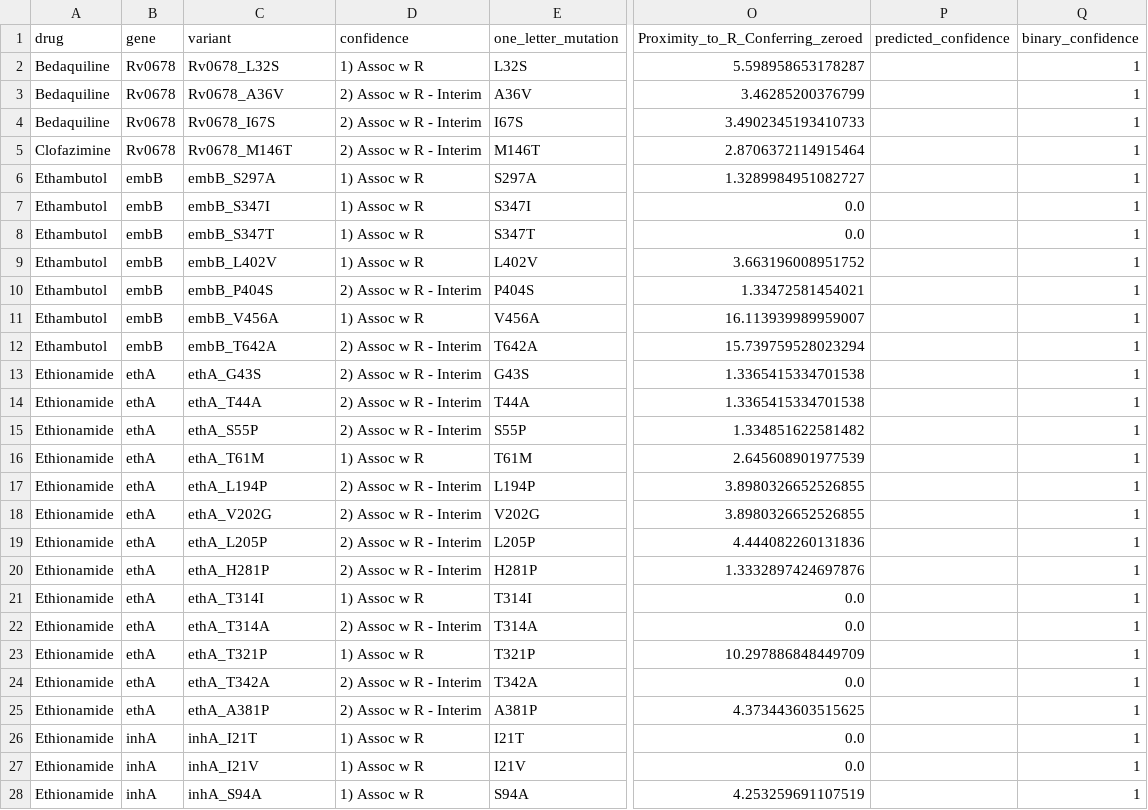
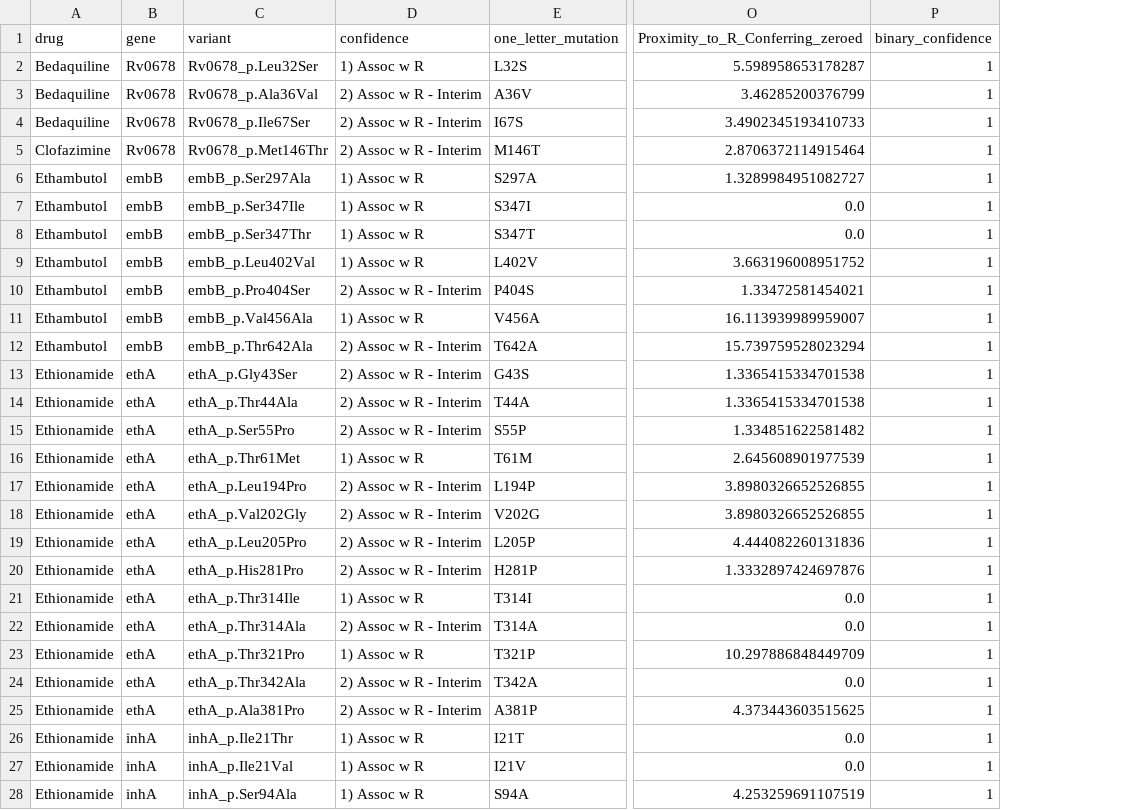
Before and after one commit to aggreen/MTB_Mut_Clust, a CSV file: data/results/false_positive_csv/Proximity_1d_Random_Forest_false_positives.csv, drawn as a sheet; only a part is shown, gaps mark what is left out; the diff covers the shown part only; the diff names each change by its address in the sheet, - before the commit and + after, or states it on an @@ line.

```diff
--- a/data/results/false_positive_csv/Proximity_1d_Random_Forest_false_positives.csv
+++ b/data/results/false_positive_csv/Proximity_1d_Random_Forest_false_positives.csv
-column P (predicted_confidence), empty
-C2 (variant): Rv0678_L32S
+C2 (variant): Rv0678_p.Leu32Ser
-C3 (variant): Rv0678_A36V
+C3 (variant): Rv0678_p.Ala36Val
-C4 (variant): Rv0678_I67S
+C4 (variant): Rv0678_p.Ile67Ser
-C5 (variant): Rv0678_M146T
+C5 (variant): Rv0678_p.Met146Thr
-C6 (variant): embB_S297A
+C6 (variant): embB_p.Ser297Ala
-C7 (variant): embB_S347I
+C7 (variant): embB_p.Ser347Ile
-C8 (variant): embB_S347T
+C8 (variant): embB_p.Ser347Thr
-C9 (variant): embB_L402V
+C9 (variant): embB_p.Leu402Val
-C10 (variant): embB_P404S
+C10 (variant): embB_p.Pro404Ser
-C11 (variant): embB_V456A
+C11 (variant): embB_p.Val456Ala
-C12 (variant): embB_T642A
+C12 (variant): embB_p.Thr642Ala
-C13 (variant): ethA_G43S
+C13 (variant): ethA_p.Gly43Ser
-C14 (variant): ethA_T44A
+C14 (variant): ethA_p.Thr44Ala
-C15 (variant): ethA_S55P
+C15 (variant): ethA_p.Ser55Pro
-C16 (variant): ethA_T61M
+C16 (variant): ethA_p.Thr61Met
-C17 (variant): ethA_L194P
+C17 (variant): ethA_p.Leu194Pro
-C18 (variant): ethA_V202G
+C18 (variant): ethA_p.Val202Gly
-C19 (variant): ethA_L205P
+C19 (variant): ethA_p.Leu205Pro
-C20 (variant): ethA_H281P
+C20 (variant): ethA_p.His281Pro
-C21 (variant): ethA_T314I
+C21 (variant): ethA_p.Thr314Ile
-C22 (variant): ethA_T314A
+C22 (variant): ethA_p.Thr314Ala
-C23 (variant): ethA_T321P
+C23 (variant): ethA_p.Thr321Pro
-C24 (variant): ethA_T342A
+C24 (variant): ethA_p.Thr342Ala
-C25 (variant): ethA_A381P
+C25 (variant): ethA_p.Ala381Pro
-C26 (variant): inhA_I21T
+C26 (variant): inhA_p.Ile21Thr
-C27 (variant): inhA_I21V
+C27 (variant): inhA_p.Ile21Val
-C28 (variant): inhA_S94A
+C28 (variant): inhA_p.Ser94Ala
```
Also changed, not shown: 59 edited cells elsewhere in this file, data/results/false_positive_csv/All_features_Random_Forest_false_positives.csv, data/results/false_positive_csv/G-score_+_Proximity_1D_Random_Forest_false_positives.csv, 14 other files.
